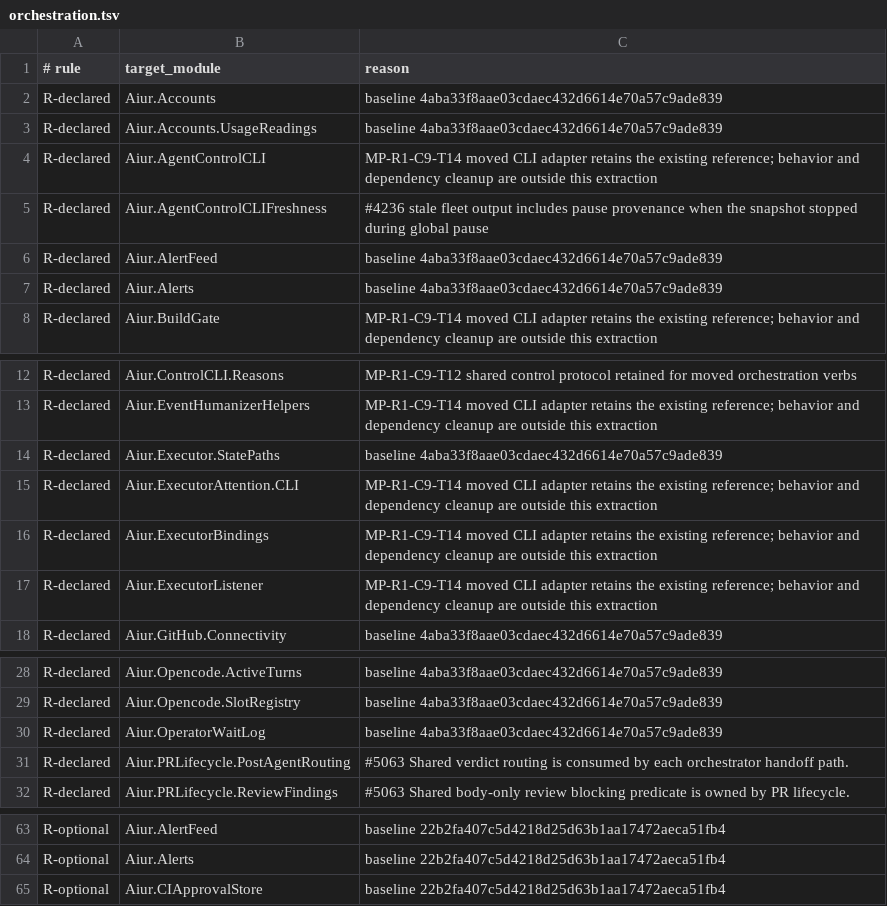
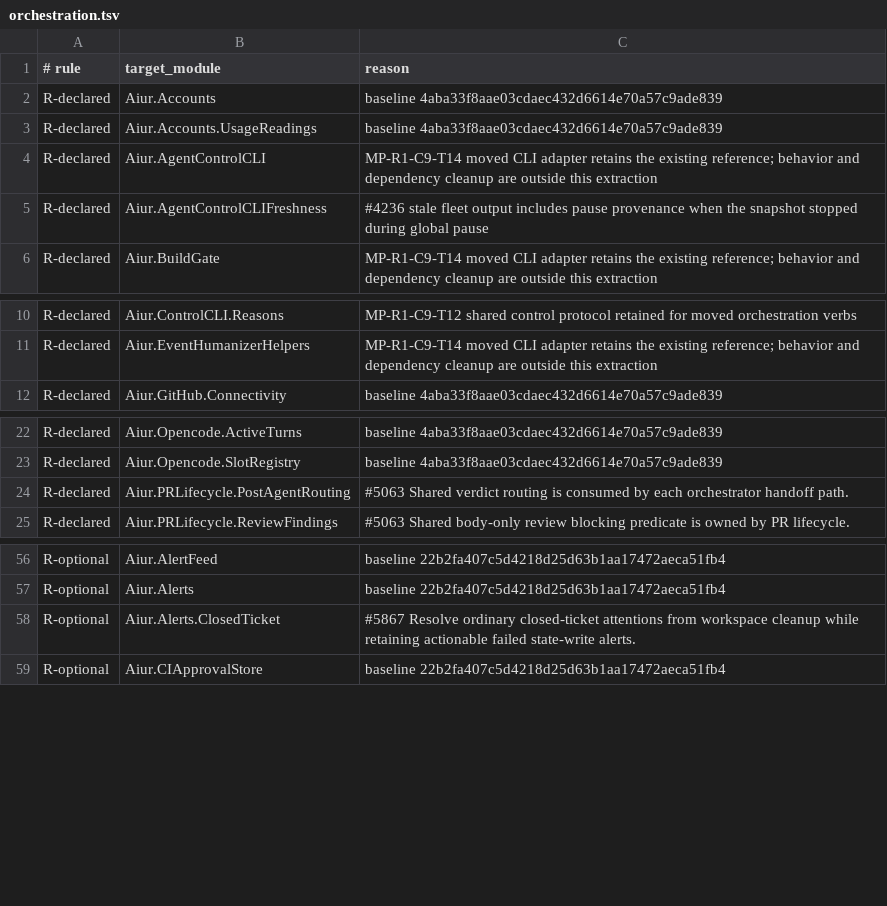
Before and after one commit to Nitjsefnie-OSC/aiur, a TSV file: scripts/components/allowlist/orchestration.tsv, drawn as a sheet; only a part is shown, gaps mark what is left out.

Commit message:
Resolve closed-ticket alerts and archive stale ones (#5880)

```diff
--- a/scripts/components/allowlist/orchestration.tsv
+++ b/scripts/components/allowlist/orchestration.tsv
@@ -5,4 +5,2 @@ R-declared	Aiur.AgentControlCLI	MP-R1-C9-T14 moved CLI adapter retains the exist
 R-declared	Aiur.AgentControlCLIFreshness	#4236 stale fleet output includes pause provenance when the snapshot stopped during global pause
-R-declared	Aiur.AlertFeed	baseline 4aba33f8aae03cdaec432d6614e70a57c9ade839
-R-declared	Aiur.Alerts	baseline 4aba33f8aae03cdaec432d6614e70a57c9ade839
 R-declared	Aiur.BuildGate	MP-R1-C9-T14 moved CLI adapter retains the existing reference; behavior and dependency cleanup are outside this extraction
@@ -13,6 +11,2 @@ R-declared	Aiur.ControlCLI.Reasons	MP-R1-C9-T12 shared control protocol retained
 R-declared	Aiur.EventHumanizerHelpers	MP-R1-C9-T14 moved CLI adapter retains the existing reference; behavior and dependency cleanup are outside this extraction
-R-declared	Aiur.Executor.StatePaths	baseline 4aba33f8aae03cdaec432d6614e70a57c9ade839
-R-declared	Aiur.ExecutorAttention.CLI	MP-R1-C9-T14 moved CLI adapter retains the existing reference; behavior and dependency cleanup are outside this extraction
-R-declared	Aiur.ExecutorBindings	MP-R1-C9-T14 moved CLI adapter retains the existing reference; behavior and dependency cleanup are outside this extraction
-R-declared	Aiur.ExecutorListener	MP-R1-C9-T14 moved CLI adapter retains the existing reference; behavior and dependency cleanup are outside this extraction
 R-declared	Aiur.GitHub.Connectivity	baseline 4aba33f8aae03cdaec432d6614e70a57c9ade839
@@ -29,3 +23,2 @@ R-declared	Aiur.Opencode.ActiveTurns	baseline 4aba33f8aae03cdaec432d6614e70a57c9
 R-declared	Aiur.Opencode.SlotRegistry	baseline 4aba33f8aae03cdaec432d6614e70a57c9ade839
-R-declared	Aiur.OperatorWaitLog	baseline 4aba33f8aae03cdaec432d6614e70a57c9ade839
 R-declared	Aiur.PRLifecycle.PostAgentRouting	#5063 Shared verdict routing is consumed by each orchestrator handoff path.
@@ -64,2 +57,3 @@ R-optional	Aiur.AlertFeed	baseline 22b2fa407c5d4218d25d63b1aa17472aeca51fb4
 R-optional	Aiur.Alerts	baseline 22b2fa407c5d4218d25d63b1aa17472aeca51fb4
+R-optional	Aiur.Alerts.ClosedTicket	#5867 Resolve ordinary closed-ticket attentions from workspace cleanup while retaining actionable failed state-write alerts.
 R-optional	Aiur.CIApprovalStore	baseline 22b2fa407c5d4218d25d63b1aa17472aeca51fb4
```
Also changed, not shown: 9 other files.
